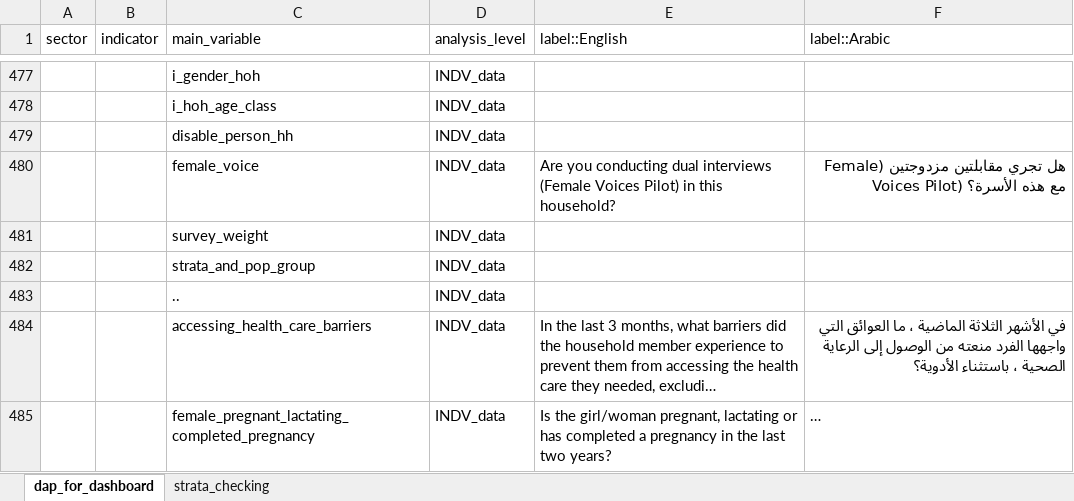
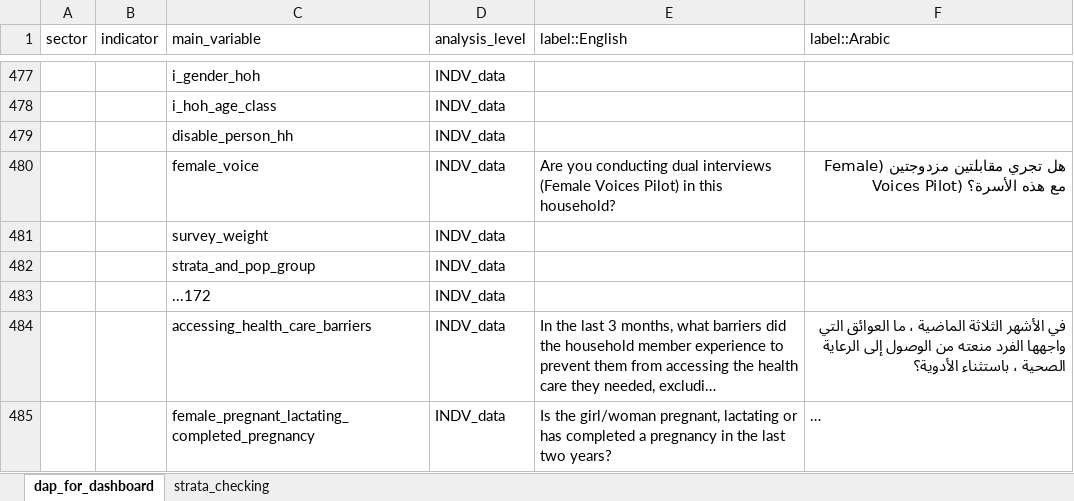
Before and after one commit to mhkhan27/MSNAdashboardTemplate, an Excel workbook: data-raw/data_diagnosis.xlsx, sheet dap_for_dashboard, drawn as a sheet; only a part is shown, gaps mark what is left out; long unchanged cells end in …; values as stored, in another font and other column widths than the file's, no borders; table styles not drawn; the diff covers the shown part only; the diff names each change by its address in the sheet, - before the commit and + after, or states it on an @@ line.

```diff
--- a/data-raw/data_diagnosis.xlsx (sheet dap_for_dashboard)
+++ b/data-raw/data_diagnosis.xlsx (sheet dap_for_dashboard)
-C483 (main_variable): ..
+C483 (main_variable): ...172
```
Also changed, not shown: 52 edited cells elsewhere in this sheet, 10 other files.
